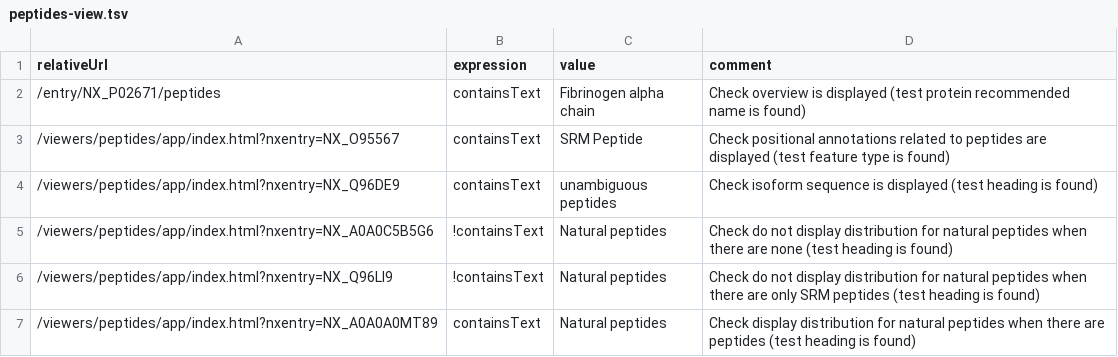
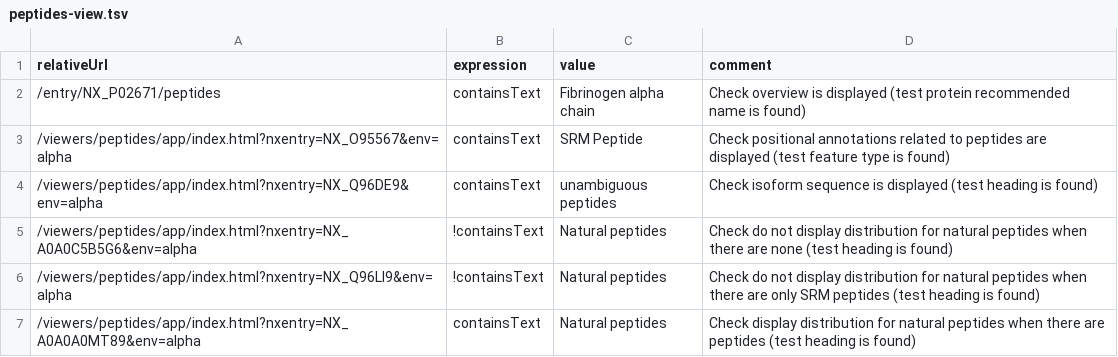
Before and after one commit to calipho-sib/nextprot-automated-qc, a TSV file: test-specs/peptides-view.tsv, drawn as a sheet.

Commit message:
Update peptides-view.tsv

```diff
--- a/test-specs/peptides-view.tsv
+++ b/test-specs/peptides-view.tsv
@@ -2,6 +2,6 @@ relativeUrl	expression	value	comment
 /entry/NX_P02671/peptides	containsText	Fibrinogen alpha chain	Check overview is displayed (test protein recommended name is found)
-/viewers/peptides/app/index.html?nxentry=NX_O95567	containsText	SRM Peptide	Check positional annotations related to peptides are displayed (test feature type is found)
-/viewers/peptides/app/index.html?nxentry=NX_Q96DE9	containsText	unambiguous peptides	Check isoform sequence is displayed (test heading is found)
-/viewers/peptides/app/index.html?nxentry=NX_A0A0C5B5G6	!containsText	Natural peptides	Check do not display distribution for natural peptides when there are none (test heading is found)
-/viewers/peptides/app/index.html?nxentry=NX_Q96LI9	!containsText	Natural peptides	Check do not display distribution for natural peptides when there are only SRM peptides (test heading is found)
-/viewers/peptides/app/index.html?nxentry=NX_A0A0A0MT89	containsText	Natural peptides	Check display distribution for natural peptides when there are peptides (test heading is found)
+/viewers/peptides/app/index.html?nxentry=NX_O95567&env=alpha	containsText	SRM Peptide	Check positional annotations related to peptides are displayed (test feature type is found)
+/viewers/peptides/app/index.html?nxentry=NX_Q96DE9&env=alpha	containsText	unambiguous peptides	Check isoform sequence is displayed (test heading is found)
+/viewers/peptides/app/index.html?nxentry=NX_A0A0C5B5G6&env=alpha	!containsText	Natural peptides	Check do not display distribution for natural peptides when there are none (test heading is found)
+/viewers/peptides/app/index.html?nxentry=NX_Q96LI9&env=alpha	!containsText	Natural peptides	Check do not display distribution for natural peptides when there are only SRM peptides (test heading is found)
+/viewers/peptides/app/index.html?nxentry=NX_A0A0A0MT89&env=alpha	containsText	Natural peptides	Check display distribution for natural peptides when there are peptides (test heading is found)
```
